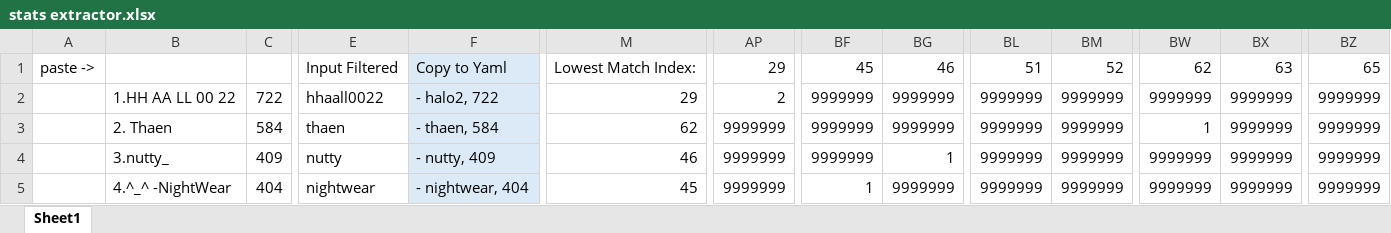
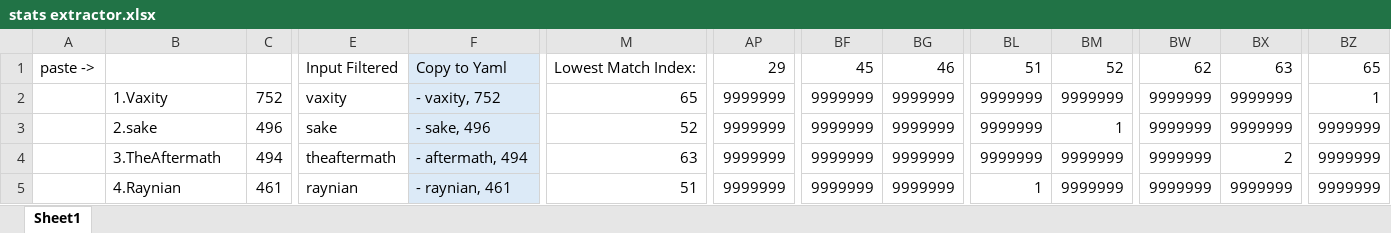
Before and after one commit to foxox/Foxox-T2-Player-Ratings, an Excel workbook: stats extractor.xlsx, sheet Sheet1, drawn as a sheet; only a part is shown, gaps mark what is left out; values as stored, in another font and other column widths than the file's, no borders; the diff covers the shown part only; the diff names each change by its address in the sheet, - before the commit and + after, or states it on an @@ line.

```diff
--- a/stats extractor.xlsx (sheet Sheet1)
+++ b/stats extractor.xlsx (sheet Sheet1)
-B2: 1.HH AA LL 00 22
+B2: 1.Vaxity
-C2: 722
+C2: 752
-E2: hhaall0022
+E2: vaxity
-F2: - halo2, 722
+F2: - vaxity, 752
-M2: 29
+M2: 65
-AP2: 2
+AP2: 9999999
-BZ2: 9999999
+BZ2: 1
-B3: 2. Thaen
+B3: 2.sake
-C3: 584
+C3: 496
-E3: thaen
+E3: sake
-F3: - thaen, 584
+F3: - sake, 496
-M3: 62
+M3: 52
-BM3: 9999999
+BM3: 1
-BW3: 1
+BW3: 9999999
-B4: 3.nutty_
+B4: 3.TheAftermath
-C4: 409
+C4: 494
-E4: nutty
+E4: theaftermath
-F4: - nutty, 409
+F4: - aftermath, 494
-M4: 46
+M4: 63
-BG4: 1
+BG4: 9999999
-BX4: 9999999
+BX4: 2
-B5: 4.^_^ -NightWear
+B5: 4.Raynian
-C5: 404
+C5: 461
-E5: nightwear
+E5: raynian
-F5: - nightwear, 404
+F5: - raynian, 461
-M5: 45
+M5: 51
-BF5: 1
+BF5: 9999999
-BL5: 9999999
+BL5: 1
```
Also changed, not shown: 87 edited cells elsewhere in this sheet, 7 other files.
